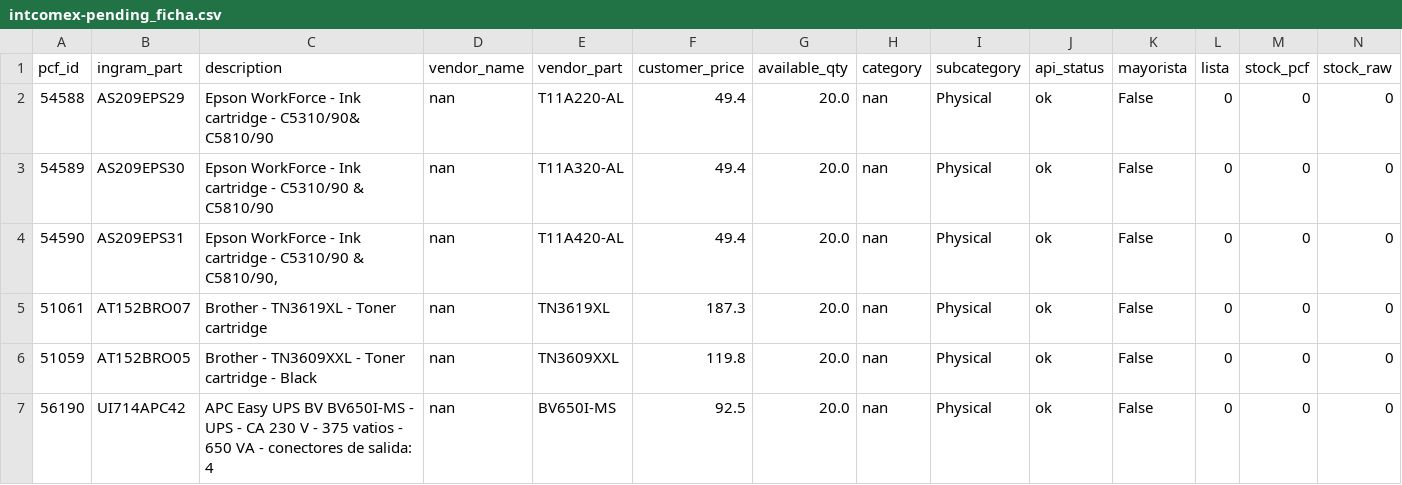
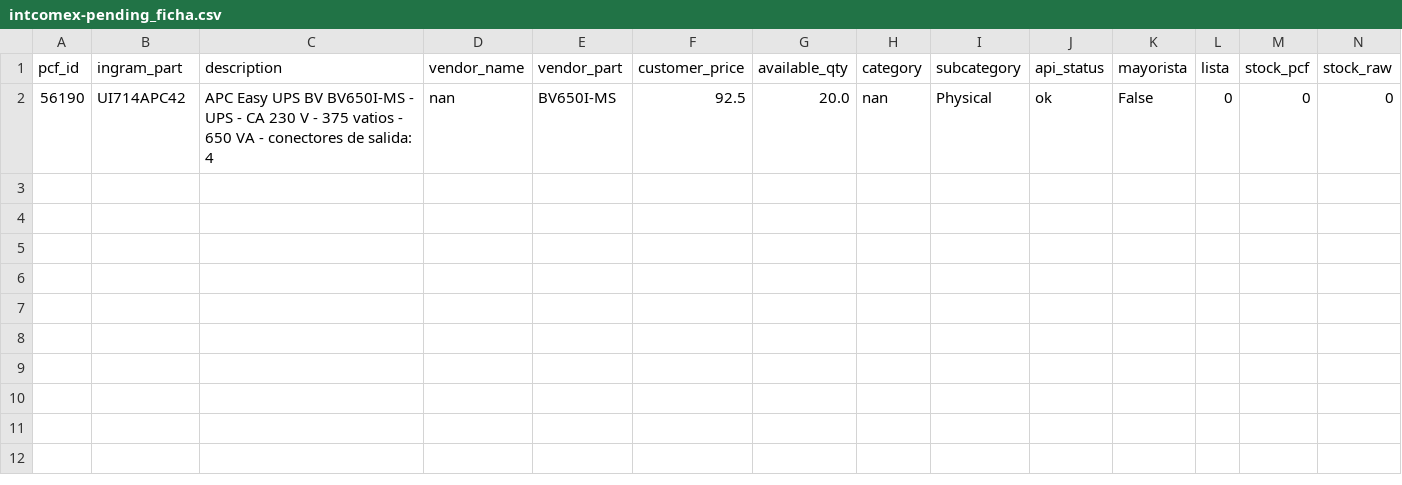
Before and after one commit to aincatoni/pcfactory-monitor-mayoristas, a CSV file: intcomex-pending_ficha.csv, drawn as a sheet; only a part is shown; rows hold the shown columns only; the diff names each change by its address in the sheet, - before the commit and + after, or states it on an @@ line.

```diff
--- a/intcomex-pending_ficha.csv
+++ b/intcomex-pending_ficha.csv
-row 2: 54588 | AS209EPS29 | Epson WorkForce - Ink cartridge - C5310/90& C5810/90 | nan | T11A220-AL | 49.4 | 20.0 | nan | Physical | ok | False | 0 | 0 | 0
-row 3: 54589 | AS209EPS30 | Epson WorkForce - Ink cartridge - C5310/90 & C5810/90 | nan | T11A320-AL | 49.4 | 20.0 | nan | Physical | ok | False | 0 | 0 | 0
-row 4: 54590 | AS209EPS31 | Epson WorkForce - Ink cartridge - C5310/90 & C5810/90, | nan | T11A420-AL | 49.4 | 20.0 | nan | Physical | ok | False | 0 | 0 | 0
-row 5: 51061 | AT152BRO07 | Brother - TN3619XL - Toner cartridge | nan | TN3619XL | 187.3 | 20.0 | nan | Physical | ok | False | 0 | 0 | 0
-row 6: 51059 | AT152BRO05 | Brother - TN3609XXL - Toner cartridge - Black | nan | TN3609XXL | 119.8 | 20.0 | nan | Physical | ok | False | 0 | 0 | 0
```
Also changed, not shown: intcomex-already_mayorista.csv, intcomex-publish_ready.csv, 14 other files.
